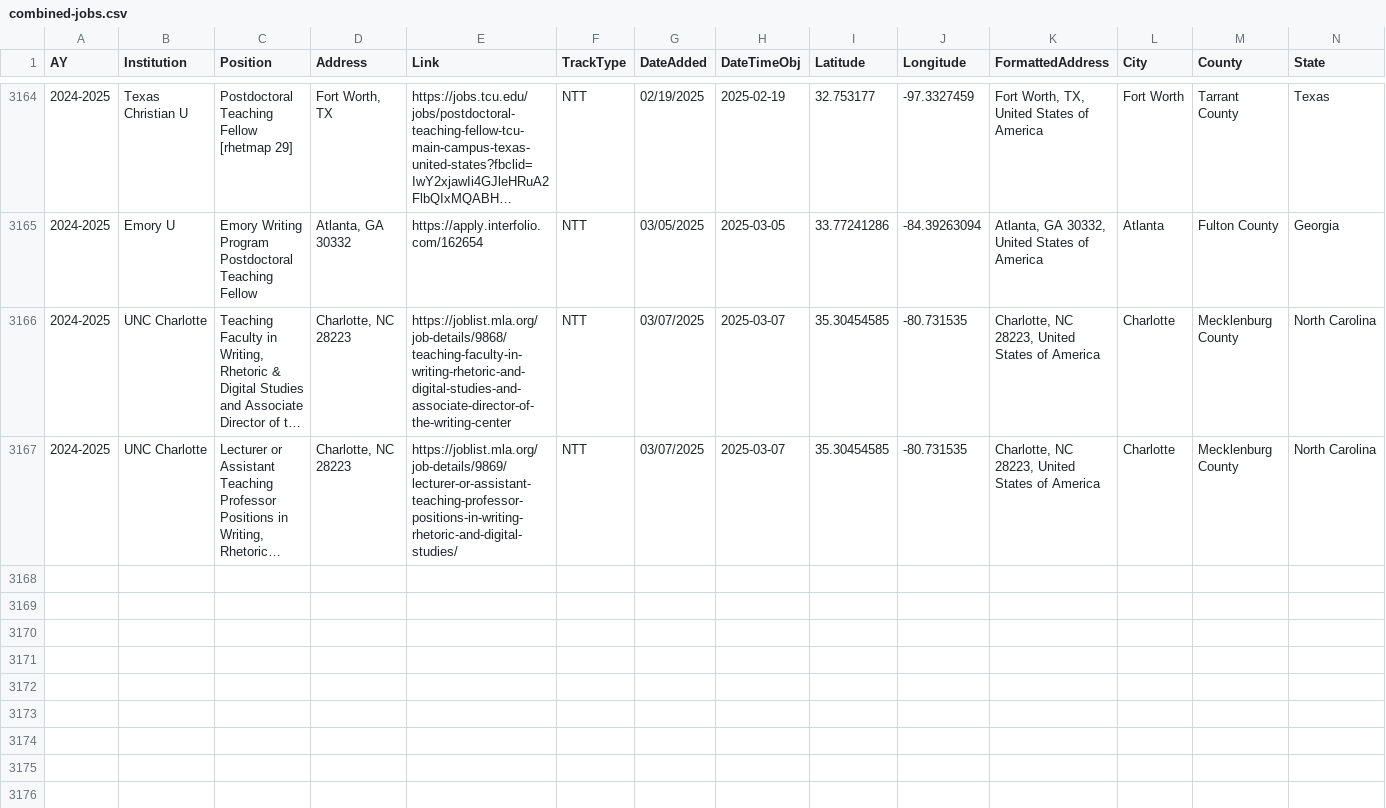
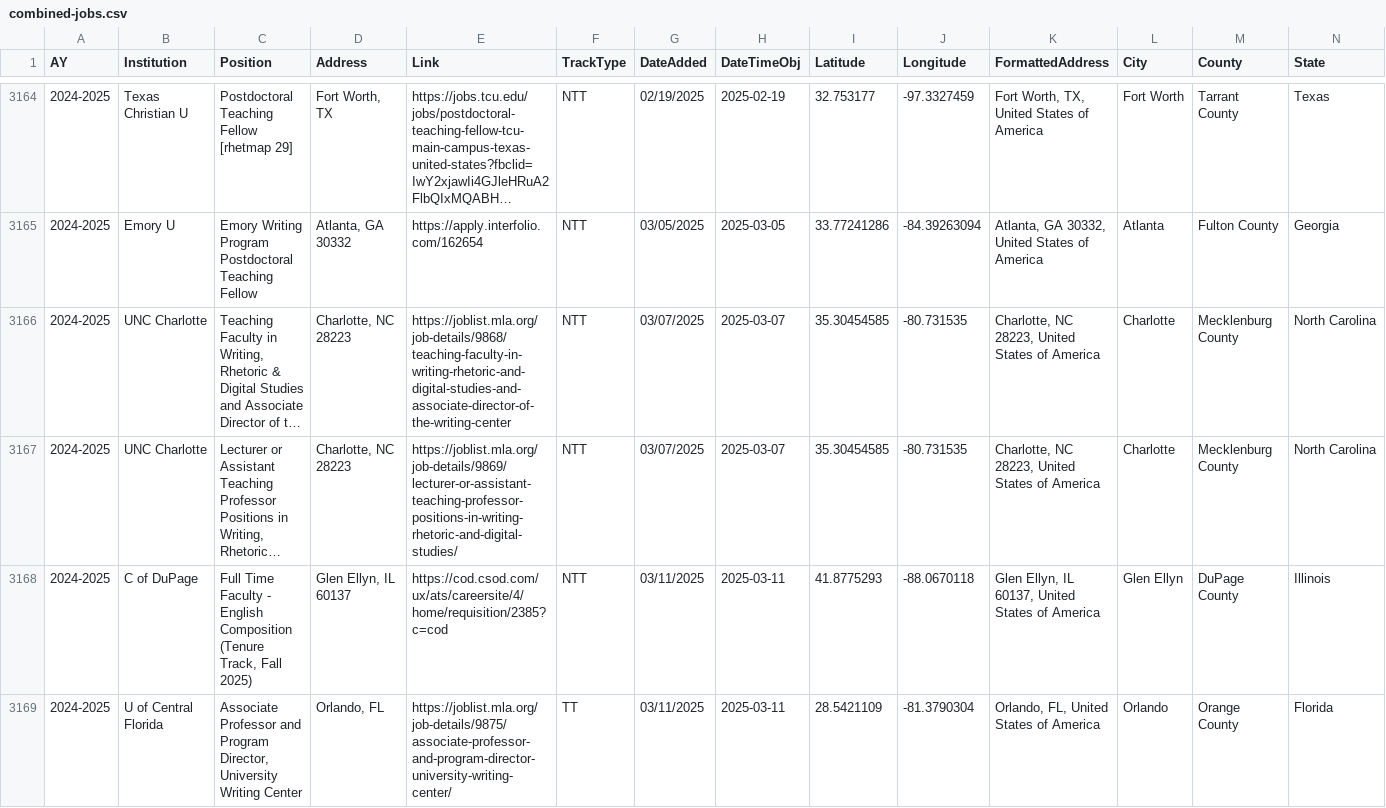
Before and after one commit to lingeringcode/rmdash, a CSV file: src/data/combined-jobs.csv, drawn as a sheet; only a part is shown, gaps mark what is left out; long unchanged cells end in …; rows hold the shown columns only; the diff covers the shown part only; the diff names each change by its address in the sheet, - before the commit and + after, or states it on an @@ line.

Commit message:
update data

```diff
--- a/src/data/combined-jobs.csv
+++ b/src/data/combined-jobs.csv
+row 3168: 2024-2025 | C of DuPage | Full Time Faculty - English Composition (Tenure Track, Fall 2025) | Glen Ellyn, IL 60137 | https://cod.csod.com/ux/ats/careersite/4/home/requisition/2385?c=cod | NTT | 03/11/2025 | 2025-03-11 | 41.8775293 | -88.0670118 | Glen Ellyn, IL 60137, United States of America | Glen Ellyn | DuPage County | Illinois
+row 3169: 2024-2025 | U of Central Florida | Associate Professor and Program Director, University Writing Center | Orlando, FL | https://joblist.mla.org/job-details/9875/associate-professor-and-program-director-university-writing-center/ | TT | 03/11/2025 | 2025-03-11 | 28.5421109 | -81.3790304 | Orlando, FL, United States of America | Orlando | Orange County | Florida
```
Also changed, not shown: 2 added rows and 4 edited cells elsewhere in this file, src/data/all-jobs.csv, src/data/tt-per-date-flat.csv, 5 other files.
